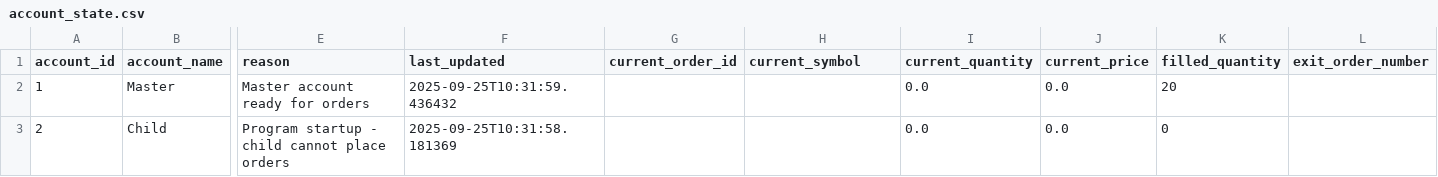
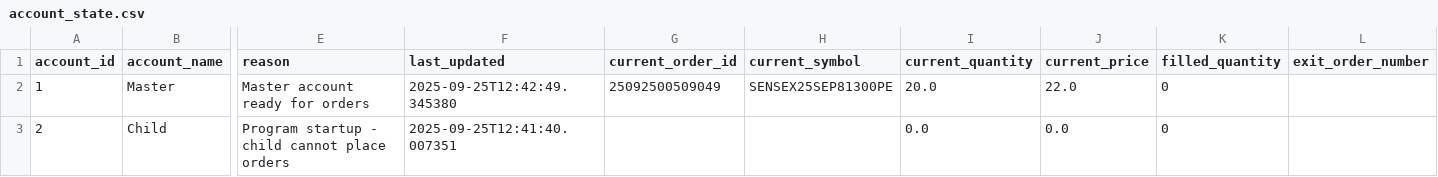
Before and after one commit to kratikdebdocumentation-max/MasterChild, a CSV file: account_state.csv, drawn as a sheet; only a part is shown, gaps mark what is left out; the diff names each change by its address in the sheet, - before the commit and + after, or states it on an @@ line.

```diff
--- a/account_state.csv
+++ b/account_state.csv
-F2 (last_updated): 2025-09-25T10:31:59.436432
+F2 (last_updated): 2025-09-25T12:42:49.345380
-G2 (current_order_id): (empty)
+G2 (current_order_id): 25092500509049
-H2 (current_symbol): (empty)
+H2 (current_symbol): SENSEX25SEP81300PE
-I2 (current_quantity): 0.0
+I2 (current_quantity): 20.0
-J2 (current_price): 0.0
+J2 (current_price): 22.0
-K2 (filled_quantity): 20
+K2 (filled_quantity): 0
-F3 (last_updated): 2025-09-25T10:31:58.181369
+F3 (last_updated): 2025-09-25T12:41:40.007351
```
Also changed, not shown: configuration.csv, 4 other files.
